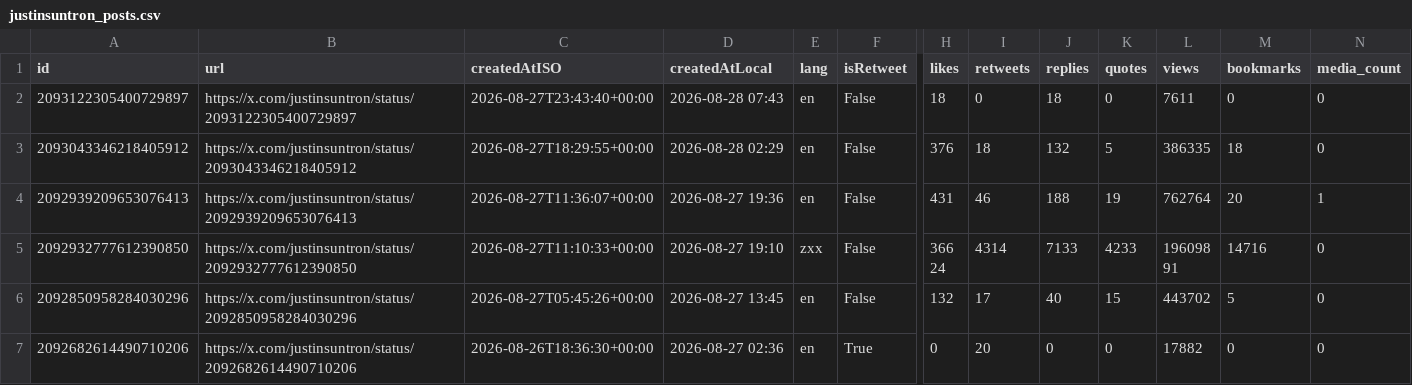
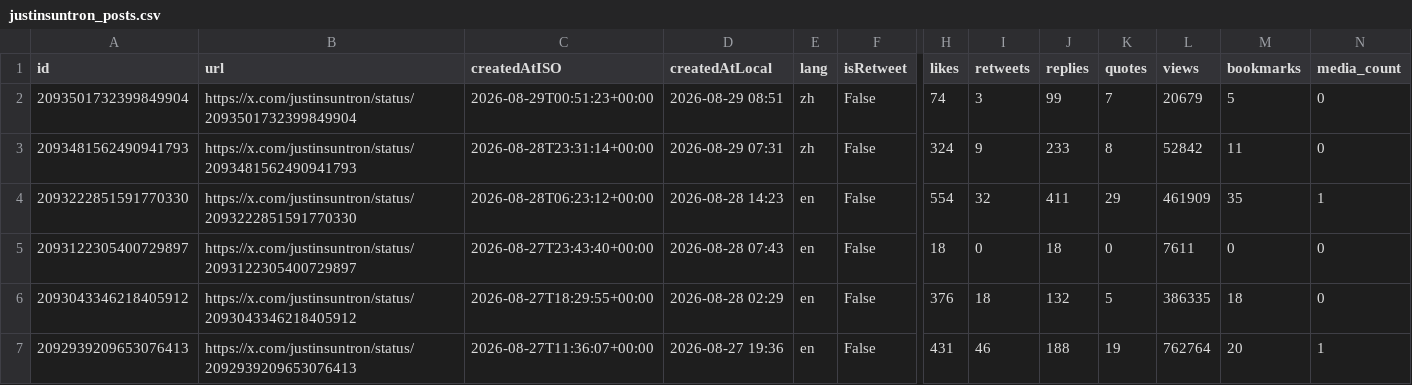
Before and after one commit to yan-labs/justin-sun-x-catalyst, a CSV file: data/justinsuntron_posts.csv, drawn as a sheet; only a part is shown, gaps mark what is left out; the shorter side is filled out with more unchanged rows; rows hold the shown columns only; the diff names each change by its address in the sheet, - before the commit and + after, or states it on an @@ line.

Commit message:
data: Justin Sun catalyst archive update (+3)

```diff
--- a/data/justinsuntron_posts.csv
+++ b/data/justinsuntron_posts.csv
+row 2: 2093501732399849904 | https://x.com/justinsuntron/status/2093501732399849904 | 2026-08-29T00:51:23+00:00 | 2026-08-29 08:51 | zh | False | 74 | 3 | 99 | 7 | 20679 | 5 | 0
+row 3: 2093481562490941793 | https://x.com/justinsuntron/status/2093481562490941793 | 2026-08-28T23:31:14+00:00 | 2026-08-29 07:31 | zh | False | 324 | 9 | 233 | 8 | 52842 | 11 | 0
+row 4: 2093222851591770330 | https://x.com/justinsuntron/status/2093222851591770330 | 2026-08-28T06:23:12+00:00 | 2026-08-28 14:23 | en | False | 554 | 32 | 411 | 29 | 461909 | 35 | 1
```
Also changed, not shown: 2 other files.
